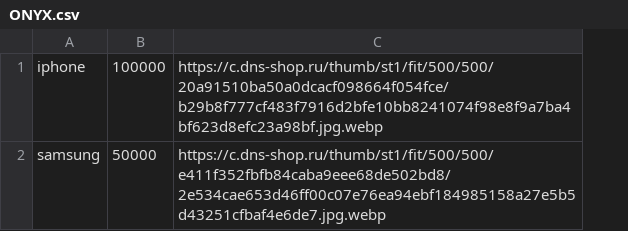
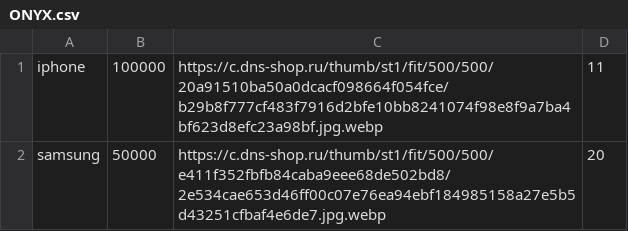
Before and after one commit to aha077/calc, a CSV file: ONYX.csv, drawn as a sheet; the diff names each change by its address in the sheet, - before the commit and + after, or states it on an @@ line.

Commit message:
Update ONYX.csv

```diff
--- a/ONYX.csv
+++ b/ONYX.csv
+column D, rows 1-2: 11 | 20
```
